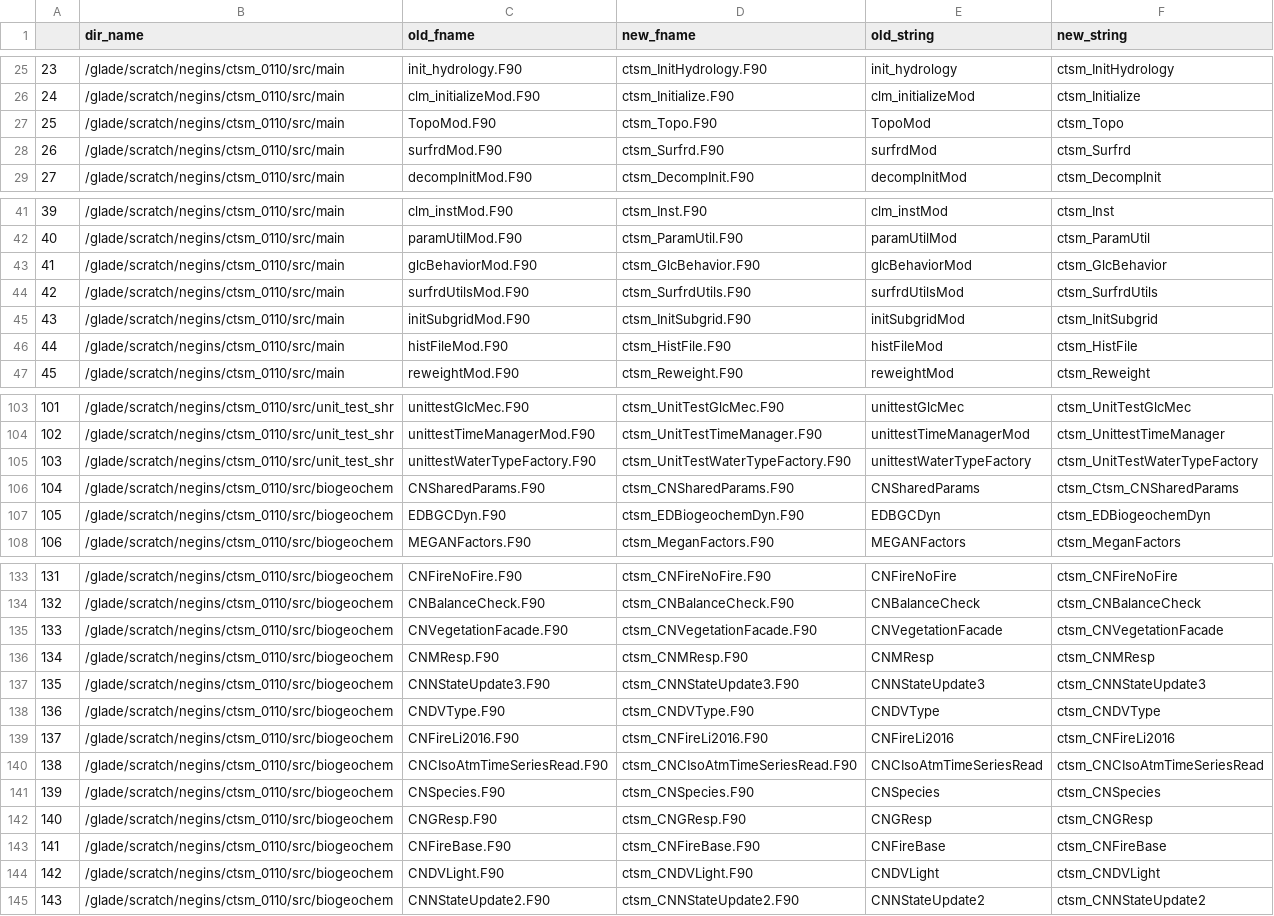
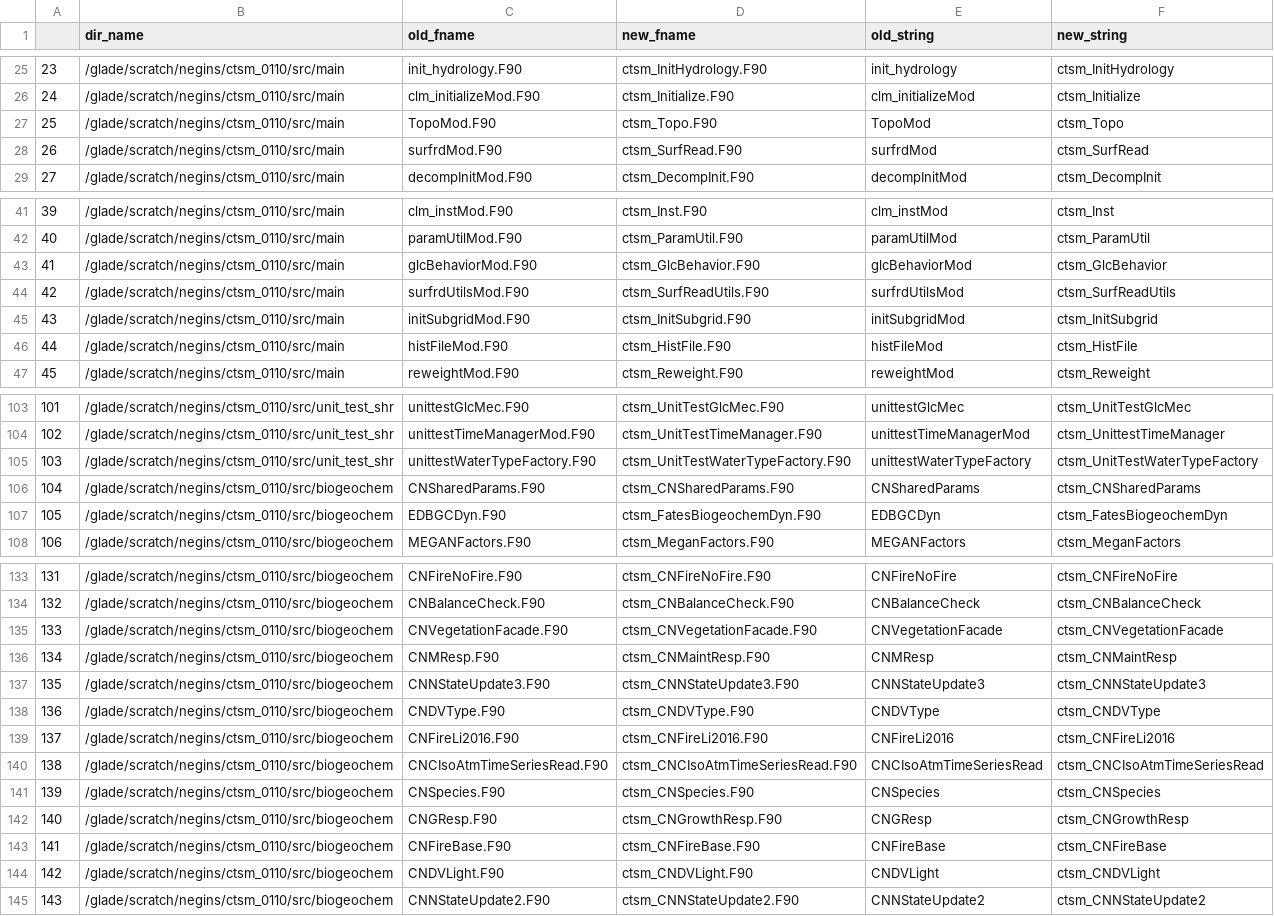
Before and after one commit to negin513/ctsm_filenames, a CSV file: ctsm_filenames.csv, drawn as a sheet; only a part is shown, gaps mark what is left out; the diff covers the shown part only.

Commit message:
making some corrections and file name improvements (surfrd --> SurfRead) (ED --> Fates) (CNM--> CNMaint) and (CNG--> CNGrowth).

```diff
--- a/ctsm_filenames.csv
+++ b/ctsm_filenames.csv
@@ -27,3 +27,3 @@
 25,/glade/scratch/negins/ctsm_0110/src/main,TopoMod.F90,ctsm_Topo.F90,TopoMod,ctsm_Topo
-26,/glade/scratch/negins/ctsm_0110/src/main,surfrdMod.F90,ctsm_Surfrd.F90,surfrdMod,ctsm_Surfrd
+26,/glade/scratch/negins/ctsm_0110/src/main,surfrdMod.F90,ctsm_SurfRead.F90,surfrdMod,ctsm_SurfRead
 27,/glade/scratch/negins/ctsm_0110/src/main,decompInitMod.F90,ctsm_DecompInit.F90,decompInitMod,ctsm_DecompInit
@@ -43,3 +43,3 @@
 41,/glade/scratch/negins/ctsm_0110/src/main,glcBehaviorMod.F90,ctsm_GlcBehavior.F90,glcBehaviorMod,ctsm_GlcBehavior
-42,/glade/scratch/negins/ctsm_0110/src/main,surfrdUtilsMod.F90,ctsm_SurfrdUtils.F90,surfrdUtilsMod,ctsm_SurfrdUtils
+42,/glade/scratch/negins/ctsm_0110/src/main,surfrdUtilsMod.F90,ctsm_SurfReadUtils.F90,surfrdUtilsMod,ctsm_SurfReadUtils
 43,/glade/scratch/negins/ctsm_0110/src/main,initSubgridMod.F90,ctsm_InitSubgrid.F90,initSubgridMod,ctsm_InitSubgrid
@@ -105,4 +105,4 @@
 103,/glade/scratch/negins/ctsm_0110/src/unit_test_shr,unittestWaterTypeFactory.F90,ctsm_UnitTestWaterTypeFactory.F90,unittestWaterTypeFactory,ctsm_UnitTestWaterTypeFactory
-104,/glade/scratch/negins/ctsm_0110/src/biogeochem,CNSharedParams.F90,ctsm_CNSharedParams.F90,CNSharedParams,ctsm_Ctsm_CNSharedParams
-105,/glade/scratch/negins/ctsm_0110/src/biogeochem,EDBGCDyn.F90,ctsm_EDBiogeochemDyn.F90,EDBGCDyn,ctsm_EDBiogeochemDyn
+104,/glade/scratch/negins/ctsm_0110/src/biogeochem,CNSharedParams.F90,ctsm_CNSharedParams.F90,CNSharedParams,ctsm_CNSharedParams
+105,/glade/scratch/negins/ctsm_0110/src/biogeochem,EDBGCDyn.F90,ctsm_FatesBiogeochemDyn.F90,EDBGCDyn,ctsm_FatesBiogeochemDyn
 106,/glade/scratch/negins/ctsm_0110/src/biogeochem,MEGANFactors.F90,ctsm_MeganFactors.F90,MEGANFactors,ctsm_MeganFactors
@@ -135,3 +135,3 @@
 133,/glade/scratch/negins/ctsm_0110/src/biogeochem,CNVegetationFacade.F90,ctsm_CNVegetationFacade.F90,CNVegetationFacade,ctsm_CNVegetationFacade
-134,/glade/scratch/negins/ctsm_0110/src/biogeochem,CNMResp.F90,ctsm_CNMResp.F90,CNMResp,ctsm_CNMResp
+134,/glade/scratch/negins/ctsm_0110/src/biogeochem,CNMResp.F90,ctsm_CNMaintResp.F90,CNMResp,ctsm_CNMaintResp
 135,/glade/scratch/negins/ctsm_0110/src/biogeochem,CNNStateUpdate3.F90,ctsm_CNNStateUpdate3.F90,CNNStateUpdate3,ctsm_CNNStateUpdate3
@@ -141,3 +141,3 @@
 139,/glade/scratch/negins/ctsm_0110/src/biogeochem,CNSpecies.F90,ctsm_CNSpecies.F90,CNSpecies,ctsm_CNSpecies
-140,/glade/scratch/negins/ctsm_0110/src/biogeochem,CNGResp.F90,ctsm_CNGResp.F90,CNGResp,ctsm_CNGResp
+140,/glade/scratch/negins/ctsm_0110/src/biogeochem,CNGResp.F90,ctsm_CNGrowthResp.F90,CNGResp,ctsm_CNGrowthResp
 141,/glade/scratch/negins/ctsm_0110/src/biogeochem,CNFireBase.F90,ctsm_CNFireBase.F90,CNFireBase,ctsm_CNFireBase
```
Also changed, not shown: 6 edited cells elsewhere in this file.
